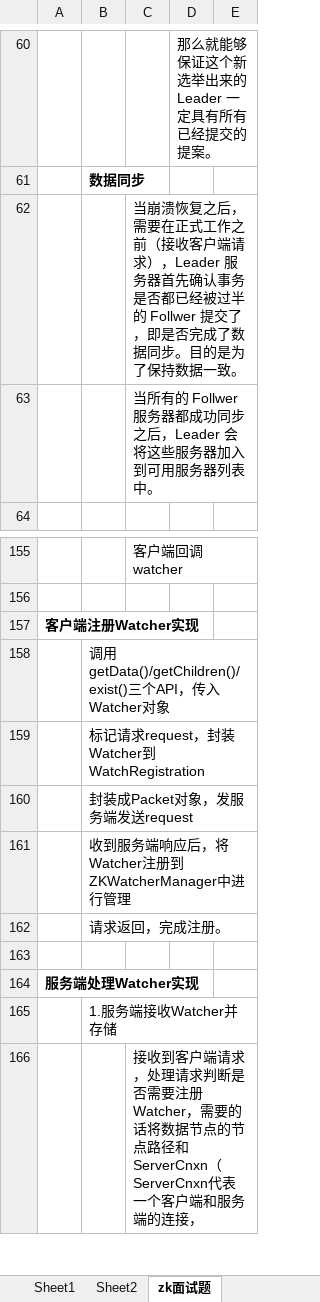
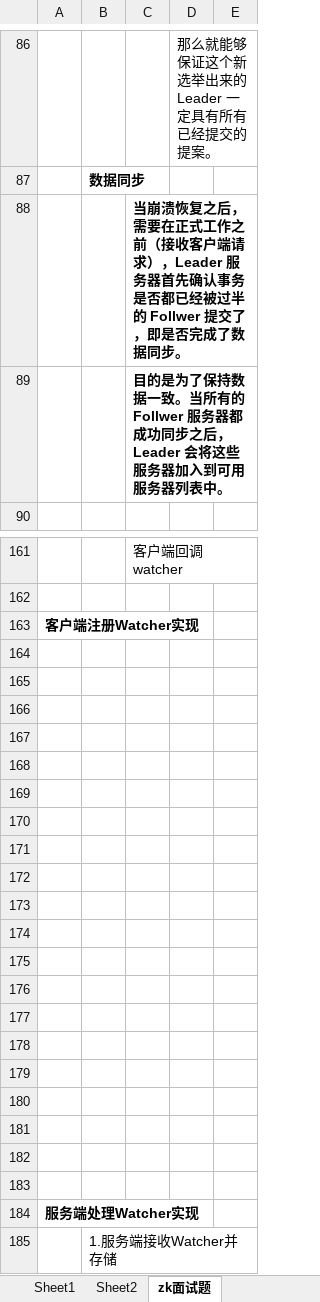
Before and after one commit to xieshiwei/JavaMS, an Excel workbook: zookeeper/zookeeper.xlsx, sheet zk面试题, drawn as a sheet; only a part is shown, gaps mark what is left out; the shorter side is filled out with more unchanged rows; values as stored, in another font and other column widths than the file's, no borders; charts and pictures not drawn; addresses are those after the commit; the diff covers the shown part only; the diff names each change by its address in the sheet, - before the commit and + after, or states it on an @@ line.

```diff
--- a/zookeeper/zookeeper.xlsx (sheet zk面试题)
+++ b/zookeeper/zookeeper.xlsx (sheet zk面试题)
-C88: …据同步。目的是为了保持数据一致。
+C88: …据同步。
-C88:C89 bold: off
+C88:C89 bold: on
-C89: 当所有的…
+C89: 目的是为了保持数据一致。当所有的…
-B164: 调用getData()/getChildren()/exist()三个API，传入Watcher对象
+B164: (empty)
-B165: 标记请求request，封装Watcher到WatchRegistration
+B165: (empty)
-B166: 封装成Packet对象，发服务端发送request
+B166: (empty)
-B167: 收到服务端响应后，将Watcher注册到ZKWatcherManager中进行管理
+B167: (empty)
-B168: 请求返回，完成注册。
+B168: (empty)
+row 169: (empty)
+row 170: (empty)
+row 171: (empty)
+row 172: (empty)
+row 173: (empty)
+row 174: (empty)
+row 175: (empty)
+row 176: (empty)
+row 177: (empty)
+row 178: (empty)
+row 179: (empty)
+row 180: (empty)
+row 181: (empty)
+row 182: (empty)
```
Also changed, not shown: 26 added rows, 8 removed rows, 17 moved rows and 12 edited cells elsewhere in this sheet, charts or pictures, Dubbo/Dubbo.xlsx, MS.xlsx.
